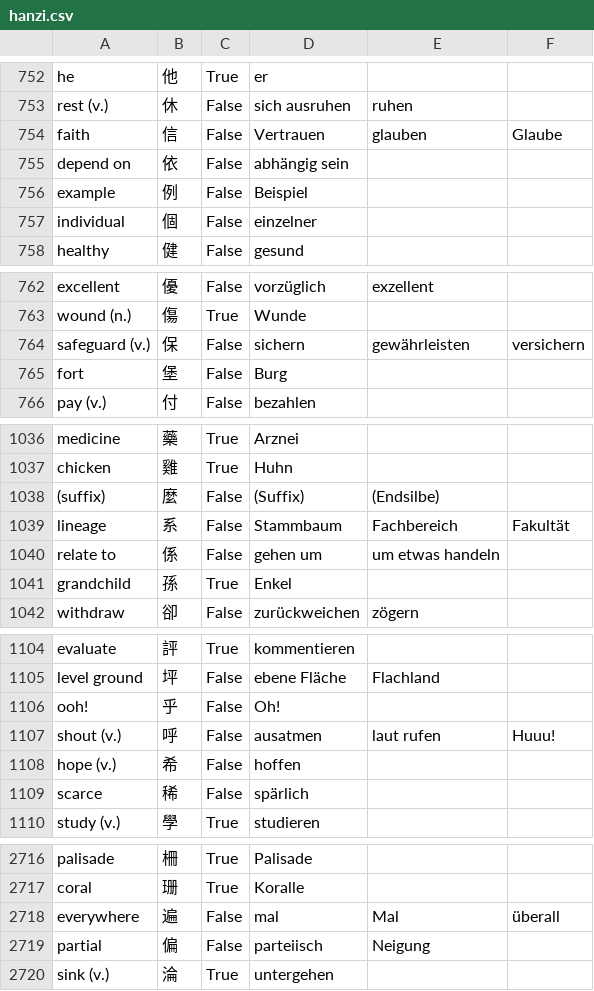
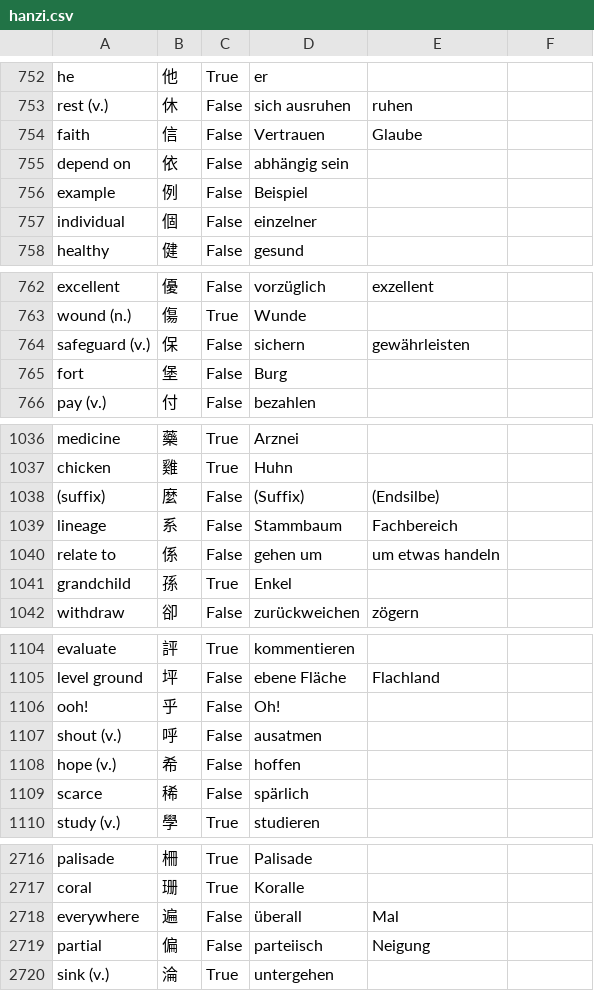
Before and after one commit to marcaltmann/hanzi, a CSV file: hanzi.csv, drawn as a sheet; only a part is shown, gaps mark what is left out; the diff covers the shown part only.

```diff
--- a/hanzi.csv
+++ b/hanzi.csv
@@ -753,3 +753,3 @@ he,他,True,er,,
 rest (v.),休,False,sich ausruhen,ruhen,
-faith,信,False,Vertrauen,glauben,Glaube
+faith,信,False,Vertrauen,Glaube,
 depend on,依,False,abhängig sein,,
@@ -763,3 +763,3 @@ excellent,優,False,vorzüglich,exzellent,
 wound (n.),傷,True,Wunde,,
-safeguard (v.),保,False,sichern,gewährleisten,versichern
+safeguard (v.),保,False,sichern,gewährleisten,
 fort,堡,False,Burg,,
@@ -1038,3 +1038,3 @@ chicken,雞,True,Huhn,,
 (suffix),麼,False,(Suffix),(Endsilbe),
-lineage,系,False,Stammbaum,Fachbereich,Fakultät
+lineage,系,False,Stammbaum,Fachbereich,
 relate to,係,False,gehen um,um etwas handeln,
@@ -1106,3 +1106,3 @@ level ground,坪,False,ebene Fläche,Flachland,
 ooh!,乎,False,Oh!,,
-shout (v.),呼,False,ausatmen,laut rufen,Huuu!
+shout (v.),呼,False,ausatmen,,
 hope (v.),希,False,hoffen,,
@@ -2717,3 +2717,3 @@ palisade,柵,True,Palisade,,
 coral,珊,True,Koralle,,
-everywhere,遍,False,mal,Mal,überall
+everywhere,遍,False,überall,Mal,
 partial,偏,False,parteiisch,Neigung,
```
Also changed, not shown: 16 edited cells elsewhere in this file.
